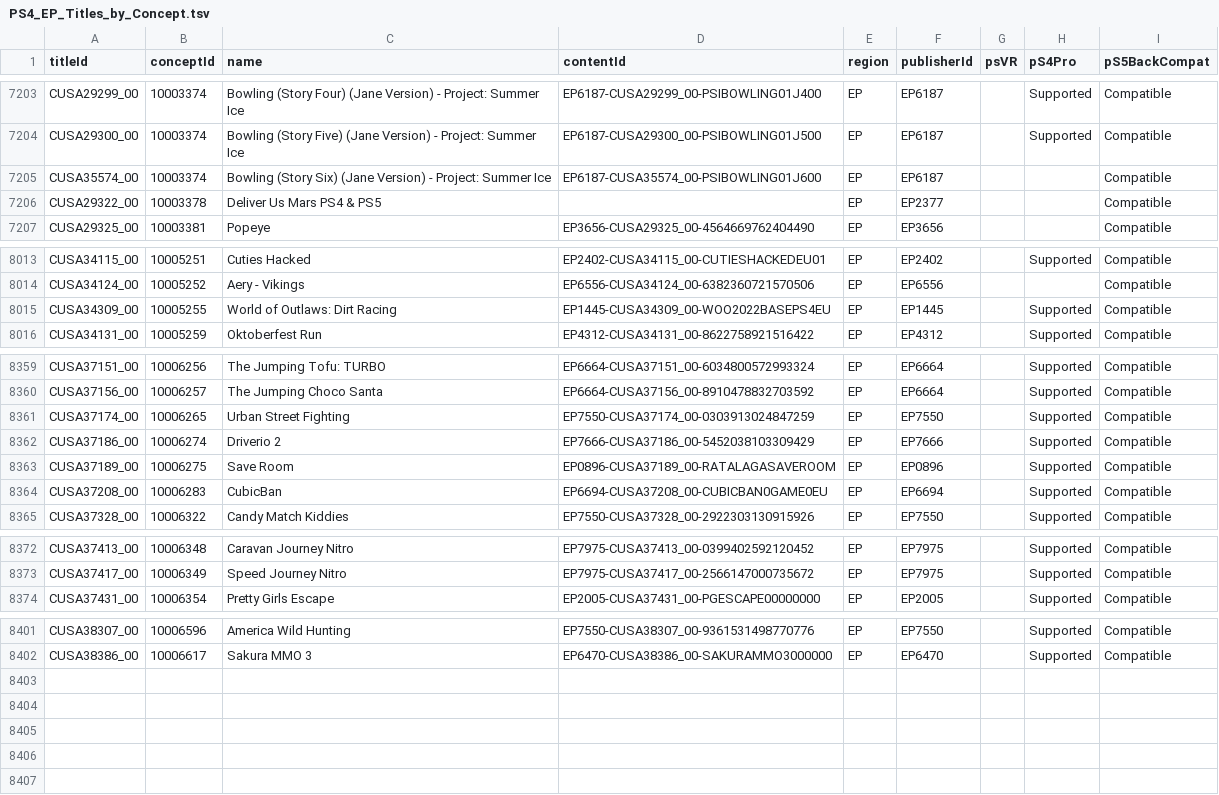
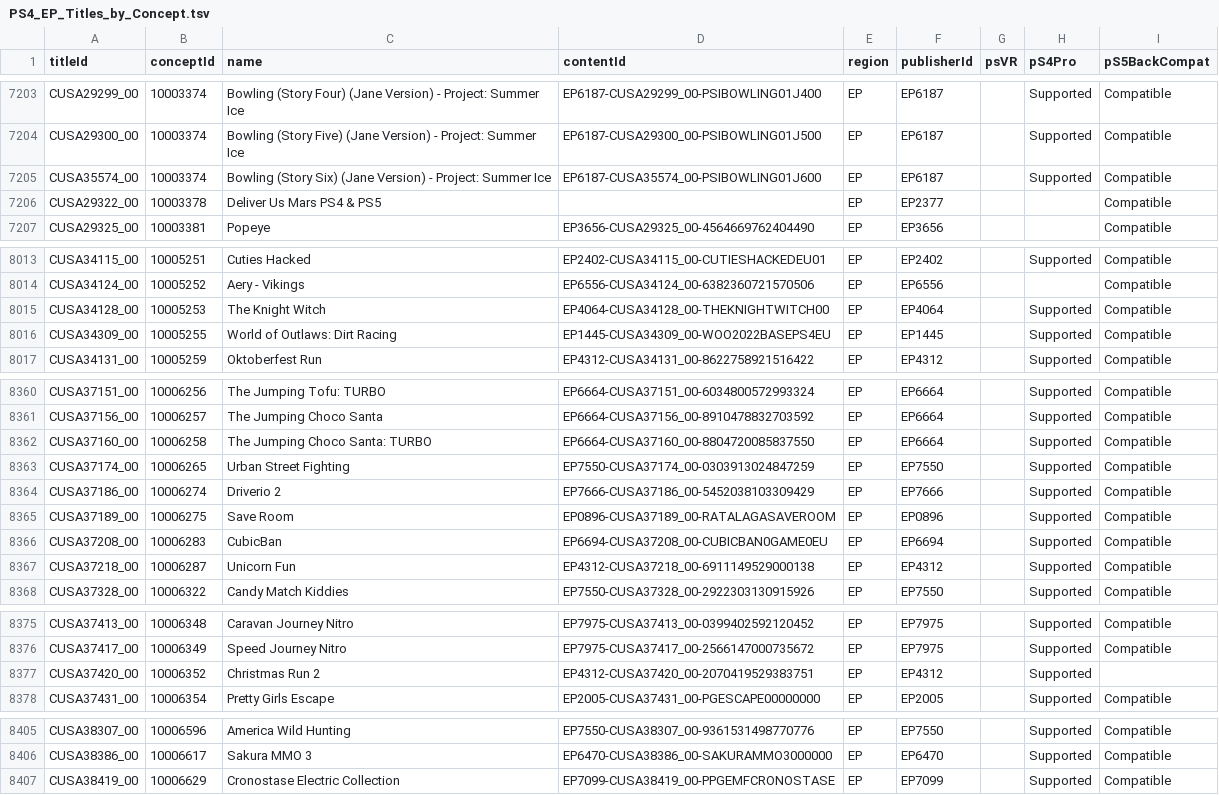
Before and after one commit to andshrew/PlayStation-Titles, a TSV file: Region/Europe/PS4_EP_Titles_by_Concept.tsv, drawn as a sheet; only a part is shown, gaps mark what is left out.

```diff
--- a/Region/Europe/PS4_EP_Titles_by_Concept.tsv
+++ b/Region/Europe/PS4_EP_Titles_by_Concept.tsv
@@ -7204,3 +7204,3 @@ CUSA29299_00	10003374	Bowling (Story Four) (Jane Version) - Project: Summer Ice
 CUSA29300_00	10003374	Bowling (Story Five) (Jane Version) - Project: Summer Ice	EP6187-CUSA29300_00-PSIBOWLING01J500	EP	EP6187		Supported	Compatible
-CUSA35574_00	10003374	Bowling (Story Six) (Jane Version) - Project: Summer Ice	EP6187-CUSA35574_00-PSIBOWLING01J600	EP	EP6187			Compatible
+CUSA35574_00	10003374	Bowling (Story Six) (Jane Version) - Project: Summer Ice	EP6187-CUSA35574_00-PSIBOWLING01J600	EP	EP6187		Supported	Compatible
 CUSA29322_00	10003378	Deliver Us Mars PS4 & PS5		EP	EP2377			Compatible
@@ -8014,2 +8014,3 @@ CUSA34115_00	10005251	Cuties Hacked	EP2402-CUSA34115_00-CUTIESHACKEDEU01	EP	EP24
 CUSA34124_00	10005252	Aery - Vikings	EP6556-CUSA34124_00-6382360721570506	EP	EP6556			Compatible
+CUSA34128_00	10005253	The Knight Witch	EP4064-CUSA34128_00-THEKNIGHTWITCH00	EP	EP4064		Supported	Compatible
 CUSA34309_00	10005255	World of Outlaws: Dirt Racing	EP1445-CUSA34309_00-WOO2022BASEPS4EU	EP	EP1445		Supported	Compatible
@@ -8360,2 +8361,3 @@ CUSA37151_00	10006256	The Jumping Tofu: TURBO	EP6664-CUSA37151_00-60348005729933
 CUSA37156_00	10006257	The Jumping Choco Santa	EP6664-CUSA37156_00-8910478832703592	EP	EP6664		Supported	Compatible
+CUSA37160_00	10006258	The Jumping Choco Santa: TURBO	EP6664-CUSA37160_00-8804720085837550	EP	EP6664		Supported	Compatible
 CUSA37174_00	10006265	Urban Street Fighting	EP7550-CUSA37174_00-0303913024847259	EP	EP7550		Supported	Compatible
@@ -8364,2 +8366,3 @@ CUSA37189_00	10006275	Save Room	EP0896-CUSA37189_00-RATALAGASAVEROOM	EP	EP0896
 CUSA37208_00	10006283	CubicBan	EP6694-CUSA37208_00-CUBICBAN0GAME0EU	EP	EP6694		Supported	Compatible
+CUSA37218_00	10006287	Unicorn Fun	EP4312-CUSA37218_00-6911149529000138	EP	EP4312		Supported	Compatible
 CUSA37328_00	10006322	Candy Match Kiddies	EP7550-CUSA37328_00-2922303130915926	EP	EP7550		Supported	Compatible
@@ -8373,2 +8376,3 @@ CUSA37413_00	10006348	Caravan Journey Nitro	EP7975-CUSA37413_00-0399402592120452
 CUSA37417_00	10006349	Speed Journey Nitro	EP7975-CUSA37417_00-2566147000735672	EP	EP7975		Supported	Compatible
+CUSA37420_00	10006352	Christmas Run 2	EP4312-CUSA37420_00-2070419529383751	EP	EP4312		Supported	
 CUSA37431_00	10006354	Pretty Girls Escape	EP2005-CUSA37431_00-PGESCAPE00000000	EP	EP2005		Supported	Compatible
@@ -8402 +8406,2 @@ CUSA38307_00	10006596	America Wild Hunting	EP7550-CUSA38307_00-9361531498770776
 CUSA38386_00	10006617	Sakura MMO 3	EP6470-CUSA38386_00-SAKURAMMO3000000	EP	EP6470		Supported	Compatible
+CUSA38419_00	10006629	Cronostase Electric Collection	EP7099-CUSA38419_00-PPGEMFCRONOSTASE	EP	EP7099		Supported	Compatible
```
Also changed, not shown: Region/America/PS4_UP_Titles.tsv, Region/America/PS4_UP_Titles_by_Concept.tsv, 20 other files.
